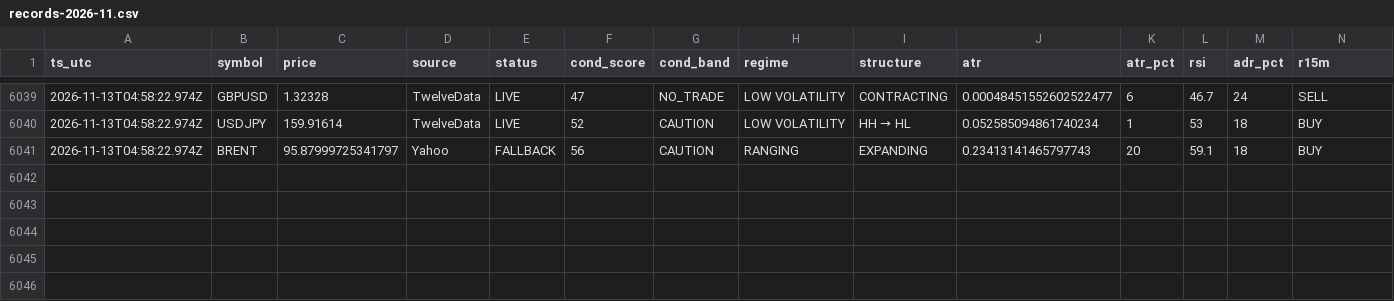
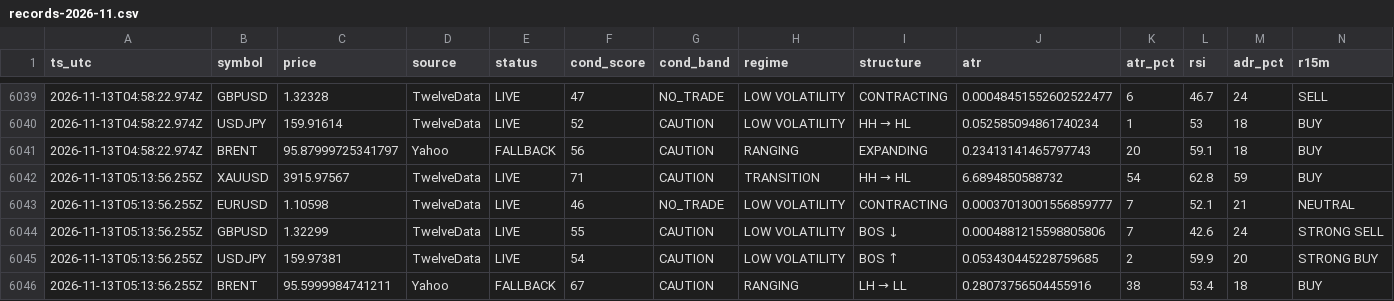
Before and after one commit to hamedezzati1362/TradingOS, a CSV file: records-2026-11.csv, drawn as a sheet; only a part is shown, gaps mark what is left out; rows hold the shown columns only; the diff names each change by its address in the sheet, - before the commit and + after, or states it on an @@ line.

Commit message:
history 2026-11-13T05:13:56Z

```diff
--- a/records-2026-11.csv
+++ b/records-2026-11.csv
+row 6042: 2026-11-13T05:13:56.255Z | XAUUSD | 3915.97567 | TwelveData | LIVE | 71 | CAUTION | TRANSITION | HH → HL | 6.6894850588732 | 54 | 62.8 | 59 | BUY
+row 6043: 2026-11-13T05:13:56.255Z | EURUSD | 1.10598 | TwelveData | LIVE | 46 | NO_TRADE | LOW VOLATILITY | CONTRACTING | 0.00037013001556859777 | 7 | 52.1 | 21 | NEUTRAL
+row 6044: 2026-11-13T05:13:56.255Z | GBPUSD | 1.32299 | TwelveData | LIVE | 55 | CAUTION | LOW VOLATILITY | BOS ↓ | 0.0004881215598805806 | 7 | 42.6 | 24 | STRONG SELL
+row 6045: 2026-11-13T05:13:56.255Z | USDJPY | 159.97381 | TwelveData | LIVE | 54 | CAUTION | LOW VOLATILITY | BOS ↑ | 0.053430445228759685 | 2 | 59.9 | 20 | STRONG BUY
+row 6046: 2026-11-13T05:13:56.255Z | BRENT | 95.5999984741211 | Yahoo | FALLBACK | 67 | CAUTION | RANGING | LH → LL | 0.28073756504455916 | 38 | 53.4 | 18 | BUY
```
